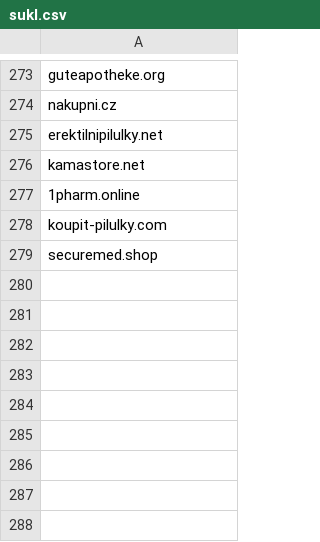
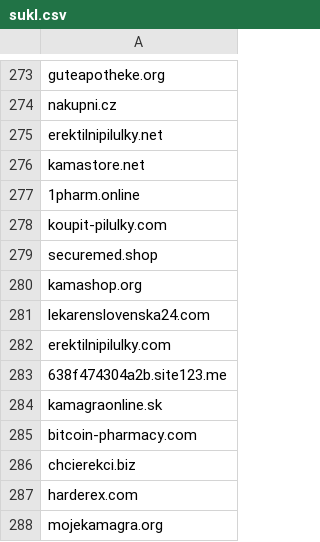
Before and after one commit to anapol/cz-gov-blocks, a CSV file: csv/sukl.csv, drawn as a sheet; only a part is shown, gaps mark what is left out; the diff names each change by its address in the sheet, - before the commit and + after, or states it on an @@ line.

```diff
--- a/csv/sukl.csv
+++ b/csv/sukl.csv
+row 280: kamashop.org
+row 281: lekarenslovenska24.com
+row 282: erektilnipilulky.com
+row 283: 638f474304a2b.site123.me
+row 284: kamagraonline.sk
+row 285: bitcoin-pharmacy.com
+row 286: chcierekci.biz
+row 287: harderex.com
+row 288: mojekamagra.org
```
Also changed, not shown: original/sukl.csv, 2 other files.
